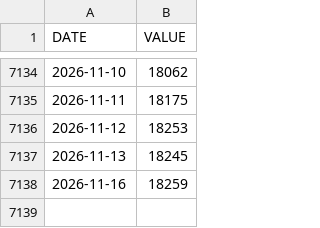
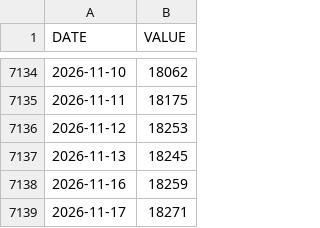
Before and after one commit to ibndias/grafik-emas, a CSV file: api/idr.csv, drawn as a sheet; only a part is shown, gaps mark what is left out; the diff names each change by its address in the sheet, - before the commit and + after, or states it on an @@ line.

```diff
--- a/api/idr.csv
+++ b/api/idr.csv
+row 7139: 2026-11-17 | 18271
```
Also changed, not shown: 1 other file.
